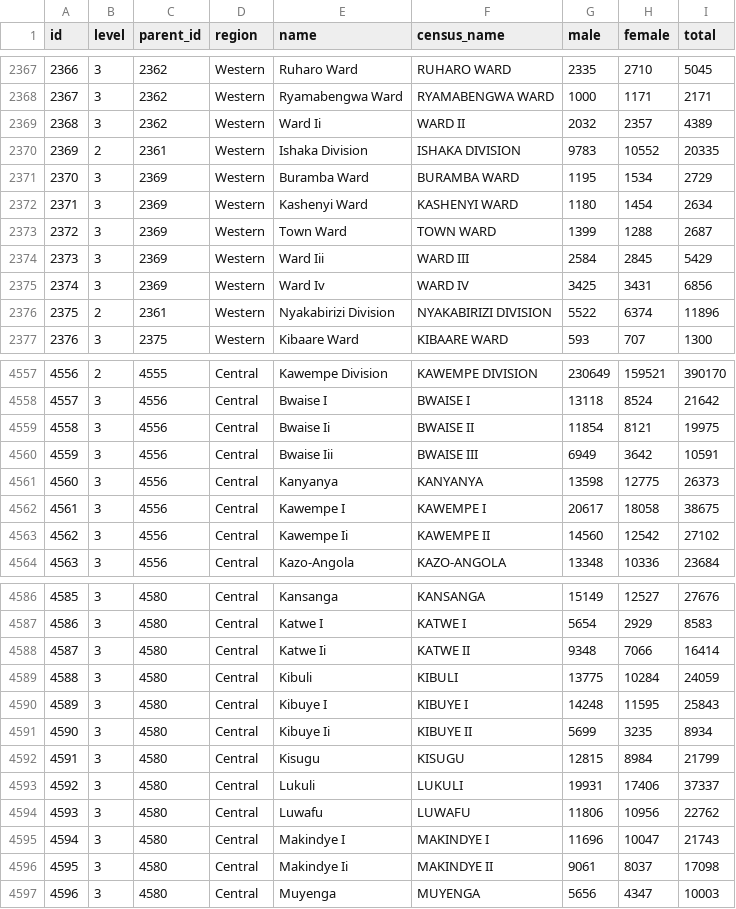
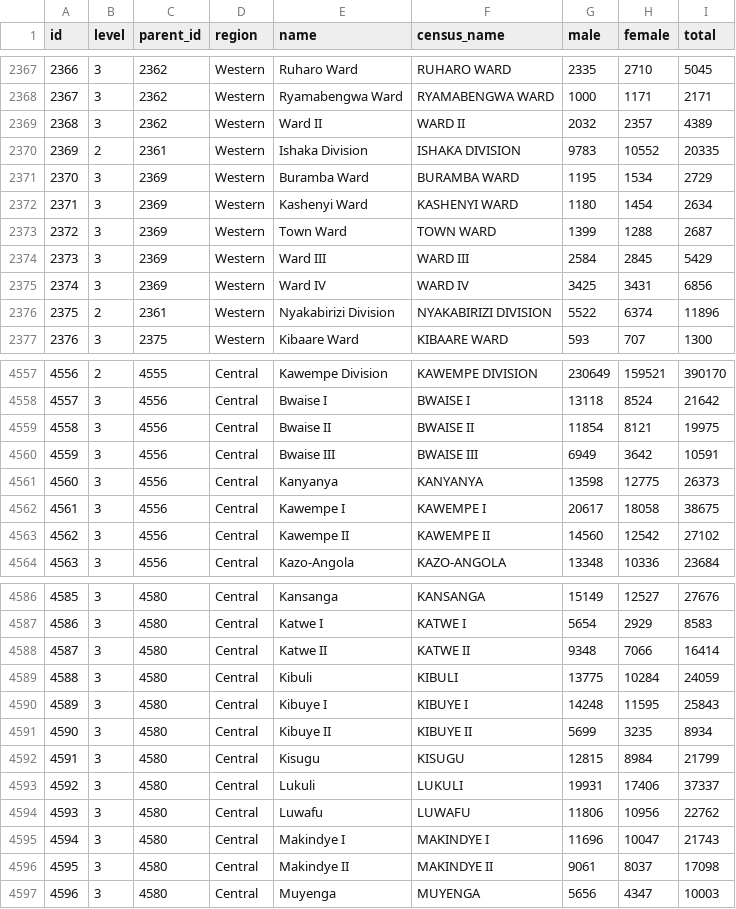
Before and after one commit to yokasgero/Rentpply, a TSV file: supabase/seeds/ug_places.tsv, drawn as a sheet; only a part is shown, gaps mark what is left out; the diff covers the shown part only.

Commit message:
Keep Roman numerals in capitals in census place names (Makerere II)

```diff
--- a/supabase/seeds/ug_places.tsv
+++ b/supabase/seeds/ug_places.tsv
@@ -2368,3 +2368,3 @@ id	level	parent_id	region	name	census_name	male	female	total
 2367	3	2362	Western	Ryamabengwa Ward	RYAMABENGWA WARD	1000	1171	2171
-2368	3	2362	Western	Ward Ii	WARD II	2032	2357	4389
+2368	3	2362	Western	Ward II	WARD II	2032	2357	4389
 2369	2	2361	Western	Ishaka Division	ISHAKA DIVISION	9783	10552	20335
@@ -2373,4 +2373,4 @@ id	level	parent_id	region	name	census_name	male	female	total
 2372	3	2369	Western	Town Ward	TOWN WARD	1399	1288	2687
-2373	3	2369	Western	Ward Iii	WARD III	2584	2845	5429
-2374	3	2369	Western	Ward Iv	WARD IV	3425	3431	6856
+2373	3	2369	Western	Ward III	WARD III	2584	2845	5429
+2374	3	2369	Western	Ward IV	WARD IV	3425	3431	6856
 2375	2	2361	Western	Nyakabirizi Division	NYAKABIRIZI DIVISION	5522	6374	11896
@@ -4558,7 +4558,7 @@ id	level	parent_id	region	name	census_name	male	female	total
 4557	3	4556	Central	Bwaise I	BWAISE I	13118	8524	21642
-4558	3	4556	Central	Bwaise Ii	BWAISE II	11854	8121	19975
-4559	3	4556	Central	Bwaise Iii	BWAISE III	6949	3642	10591
+4558	3	4556	Central	Bwaise II	BWAISE II	11854	8121	19975
+4559	3	4556	Central	Bwaise III	BWAISE III	6949	3642	10591
 4560	3	4556	Central	Kanyanya	KANYANYA	13598	12775	26373
 4561	3	4556	Central	Kawempe I	KAWEMPE I	20617	18058	38675
-4562	3	4556	Central	Kawempe Ii	KAWEMPE II	14560	12542	27102
+4562	3	4556	Central	Kawempe II	KAWEMPE II	14560	12542	27102
 4563	3	4556	Central	Kazo-Angola	KAZO-ANGOLA	13348	10336	23684
@@ -4587,6 +4587,6 @@ id	level	parent_id	region	name	census_name	male	female	total
 4586	3	4580	Central	Katwe I	KATWE I	5654	2929	8583
-4587	3	4580	Central	Katwe Ii	KATWE II	9348	7066	16414
+4587	3	4580	Central	Katwe II	KATWE II	9348	7066	16414
 4588	3	4580	Central	Kibuli	KIBULI	13775	10284	24059
 4589	3	4580	Central	Kibuye I	KIBUYE I	14248	11595	25843
-4590	3	4580	Central	Kibuye Ii	KIBUYE II	5699	3235	8934
+4590	3	4580	Central	Kibuye II	KIBUYE II	5699	3235	8934
 4591	3	4580	Central	Kisugu	KISUGU	12815	8984	21799
@@ -4595,3 +4595,3 @@ id	level	parent_id	region	name	census_name	male	female	total
 4594	3	4580	Central	Makindye I	MAKINDYE I	11696	10047	21743
-4595	3	4580	Central	Makindye Ii	MAKINDYE II	9061	8037	17098
+4595	3	4580	Central	Makindye II	MAKINDYE II	9061	8037	17098
 4596	3	4580	Central	Muyenga	MUYENGA	5656	4347	10003
```
Also changed, not shown: 65 edited cells elsewhere in this file.
